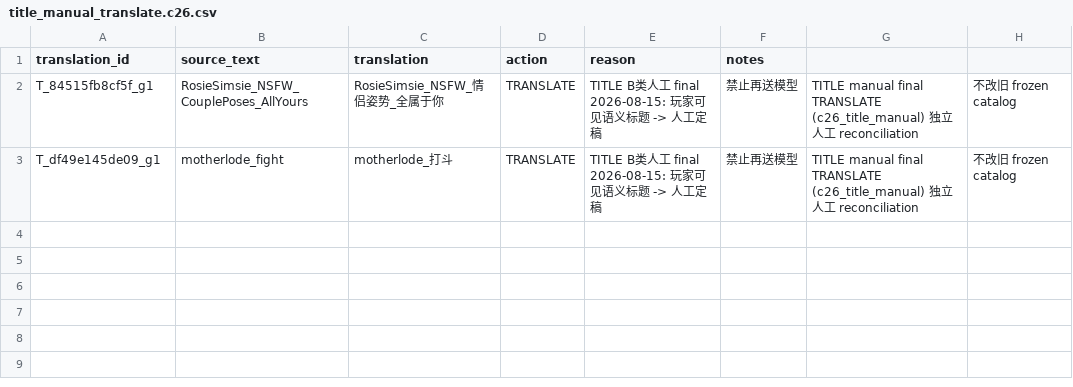
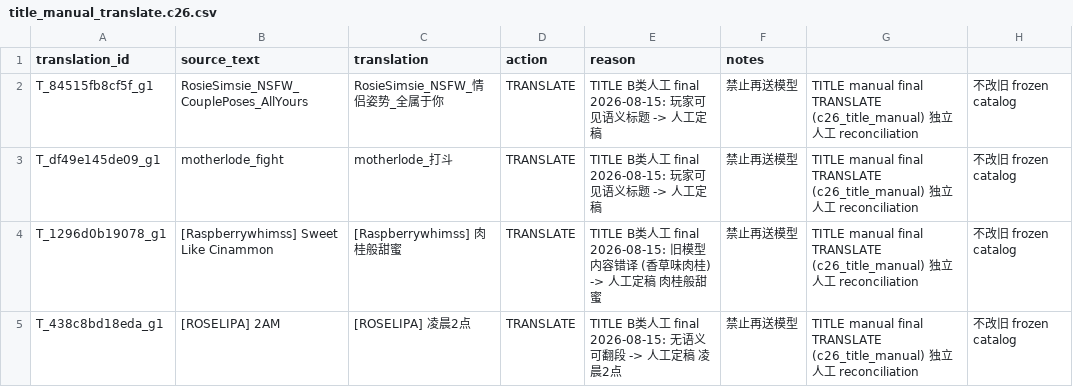
Before and after one commit to thelawsofghost-rgb/sims4-translator, a CSV file: configs/title_manual_translate.c26.csv, drawn as a sheet.

Commit message:
fix(phase2b): BUG4 TITLE creator/identifier protection + manual 2->4 + retry 38->36 derived
用户新诊断 BUG4: required_translate/j[pending] 对 PACK_TITLE creator/identifier
保护不完整 -> creator token (simmer_creator)/(UNI)/creator prefixes 被当可译
语义 -> 假 echo QA_FAIL。真实漏译 (Pose Pack/Sad/Pretty Smile Poses) 照常。

精确可审计保护 (非宽泛启发式; 禁止 首英文==作者/下划线都KEEP/title-case都翻):
- configs/title_creator_prefix.c26.csv: 逐 source 锁定 creator 前缀
  (simmer_creator/(UNI)/xLienaEnna(post-bracket)/Siimplysims/Loulicorn/
   Grownasssimmer(+Kaley)/NA_/Acha/RosieSimsie/motherlode/simonly)
- title_creator_protection(): 精确词首+词边界, 吞后置分隔符保 rebuild 空界;
  方括号 token 已由 _BRACKET_TAG 整体 prot 不重复。
- split_semantic_spans(force_prot_spans): 起始前缀整体 prot + 剩余递归;
  中置 creator 按段 demote prot。
- 生产 jobs build + materialize_from_cache + diag 全部先 protection 再 pending
  -> creator 不 required_translate、不 echo 假阳性、rebuild 原样保留。
- 负例白盒: Simpler/xcreator/Pretty Smile Poses 不被动。

manual 2->4 (用户裁决, 不再交模型):
  [Raspberrywhimss] Sweet Like Cinammon -> [Raspberrywhimss] 肉桂般甜蜜
  [ROSELIPA] 2AM -> [ROSELIPA] 凌晨2点
结构重算 (真实输入推导非硬编码): KEEP=3 manual=4 retry=36 clean=364 total=407.
preflight/build_title_retry 移除硬编码 38/3/2/145 -> 自洽推导
(overrides=len(ovr), authoritative==retry 行数, KEEP/manual 不入 retry, scope 不丢行).
diag_retry_segments 输出新增 protected/reason 列。

验证: test_phase2b_regression 86 PASS (含 BUG1/2/3/4 + 负例); retry36 白盒 PASS;
rebuild 边界空格保留 PASS (creator - 语义 原样)。DESC190 暂停; 未 merge TITLE。
保留: scope-at-load/authoritative/POLICY-CONFLICT/production overlay/failed phrase 持久化。

```diff
--- a/configs/title_manual_translate.c26.csv
+++ b/configs/title_manual_translate.c26.csv
@@ -3 +3,3 @@ T_84515fb8cf5f_g1,RosieSimsie_NSFW_CouplePoses_AllYours,RosieSimsie_NSFW_情侣
 T_df49e145de09_g1,motherlode_fight,motherlode_打斗,TRANSLATE,TITLE B类人工 final 2026-08-15: 玩家可见语义标题 -> 人工定稿, 禁止再送模型,TITLE manual final TRANSLATE (c26_title_manual) 独立人工 reconciliation, 不改旧 frozen catalog
+T_1296d0b19078_g1,[Raspberrywhimss] Sweet Like Cinammon,[Raspberrywhimss] 肉桂般甜蜜,TRANSLATE,TITLE B类人工 final 2026-08-15: 旧模型内容错译 (香草味肉桂) -> 人工定稿 肉桂般甜蜜, 禁止再送模型,TITLE manual final TRANSLATE (c26_title_manual) 独立人工 reconciliation, 不改旧 frozen catalog
+T_438c8bd18eda_g1,[ROSELIPA] 2AM,[ROSELIPA] 凌晨2点,TRANSLATE,TITLE B类人工 final 2026-08-15: 无语义可翻段 -> 人工定稿 凌晨2点, 禁止再送模型,TITLE manual final TRANSLATE (c26_title_manual) 独立人工 reconciliation, 不改旧 frozen catalog
```
Also changed, not shown: 8 other files.
